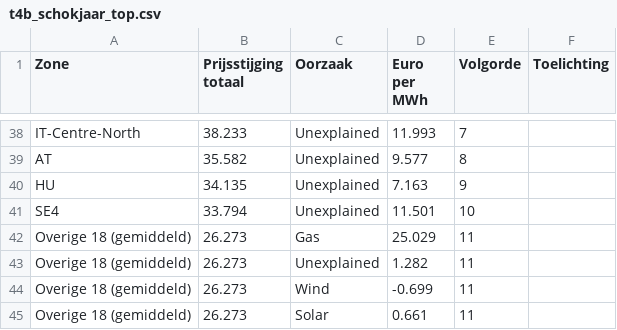
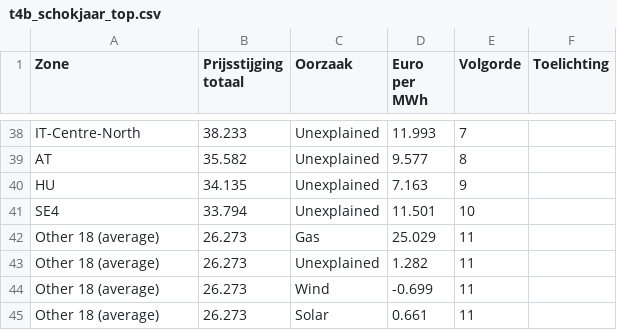
Before and after one commit to tjebbel/solar-storage-investment-lab, a CSV file: tableau/data_en/t4b_schokjaar_top.csv, drawn as a sheet; only a part is shown, gaps mark what is left out.

```diff
--- a/tableau/data_en/t4b_schokjaar_top.csv
+++ b/tableau/data_en/t4b_schokjaar_top.csv
@@ -41,5 +41,5 @@ HU,34.135,Unexplained,7.163,9,
 SE4,33.794,Unexplained,11.501,10,
-Overige 18 (gemiddeld),26.273,Gas,25.029,11,
-Overige 18 (gemiddeld),26.273,Unexplained,1.282,11,
-Overige 18 (gemiddeld),26.273,Wind,-0.699,11,
-Overige 18 (gemiddeld),26.273,Solar,0.661,11,
+Other 18 (average),26.273,Gas,25.029,11,
+Other 18 (average),26.273,Unexplained,1.282,11,
+Other 18 (average),26.273,Wind,-0.699,11,
+Other 18 (average),26.273,Solar,0.661,11,
```
Also changed, not shown: 4 other files.
